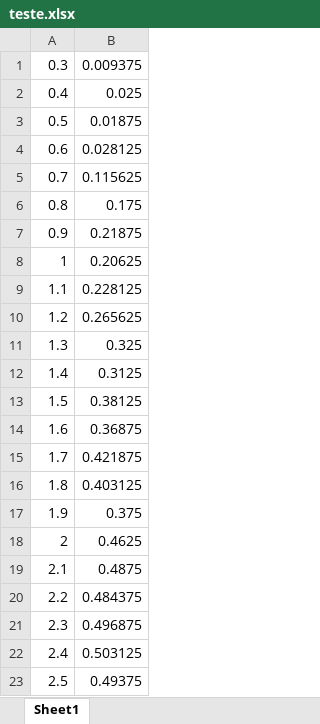
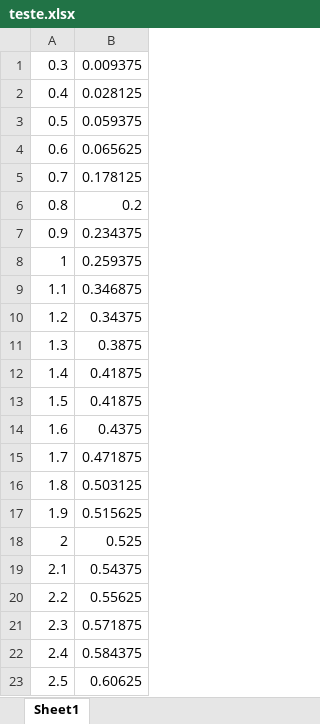
Before and after one commit to matncb/flado-simulator, an Excel workbook: simulacoes/teste.xlsx, sheet Sheet1, drawn as a sheet; values as stored, in another font and other column widths than the file's, no borders; charts and pictures not drawn; the diff names each change by its address in the sheet, - before the commit and + after, or states it on an @@ line.

```diff
--- a/simulacoes/teste.xlsx (sheet Sheet1)
+++ b/simulacoes/teste.xlsx (sheet Sheet1)
-B2: 0.025
+B2: 0.028125
-B3: 0.01875
+B3: 0.059375
-B4: 0.028125
+B4: 0.065625
-B5: 0.115625
+B5: 0.178125
-B6: 0.175
+B6: 0.2
-B7: 0.21875
+B7: 0.234375
-B8: 0.20625
+B8: 0.259375
-B9: 0.228125
+B9: 0.346875
-B10: 0.265625
+B10: 0.34375
-B11: 0.325
+B11: 0.3875
-B12: 0.3125
+B12: 0.41875
-B13: 0.38125
+B13: 0.41875
-B14: 0.36875
+B14: 0.4375
-B15: 0.421875
+B15: 0.471875
-B16: 0.403125
+B16: 0.503125
-B17: 0.375
+B17: 0.515625
-B18: 0.4625
+B18: 0.525
-B19: 0.4875
+B19: 0.54375
-B20: 0.484375
+B20: 0.55625
-B21: 0.496875
+B21: 0.571875
-B22: 0.503125
+B22: 0.584375
-B23: 0.49375
+B23: 0.60625
```
Also changed, not shown: charts or pictures, 2 other files.
